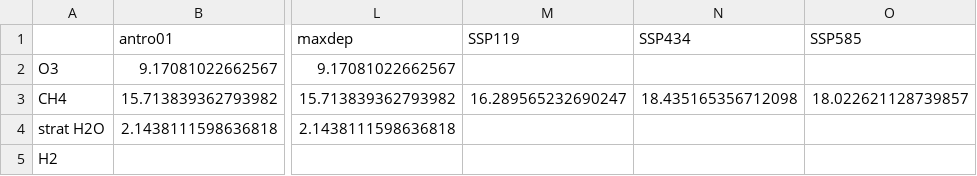
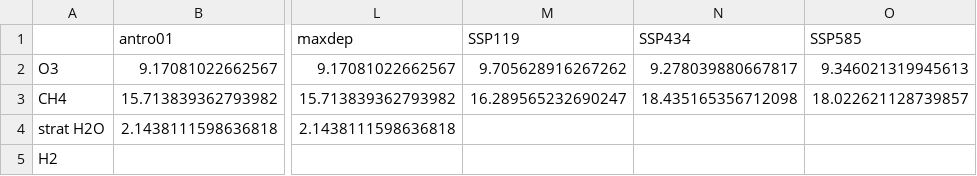
Before and after one commit to ciceroOslo/Hydrogen_GWP, a CSV file: output/table_ch4_gwp.csv, drawn as a sheet; only a part is shown, gaps mark what is left out; the diff names each change by its address in the sheet, - before the commit and + after, or states it on an @@ line.

```diff
--- a/output/table_ch4_gwp.csv
+++ b/output/table_ch4_gwp.csv
-M2 (SSP119): (empty)
+M2 (SSP119): 9.705628916267262
-N2 (SSP434): (empty)
+N2 (SSP434): 9.278039880667817
-O2 (SSP585): (empty)
+O2 (SSP585): 9.346021319945613
```
Also changed, not shown: output/table_budget_h2.csv, output/table_h2_gwp.csv, 5 other files.
